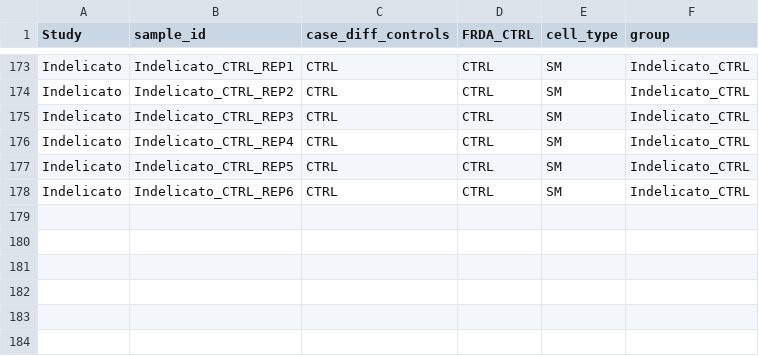
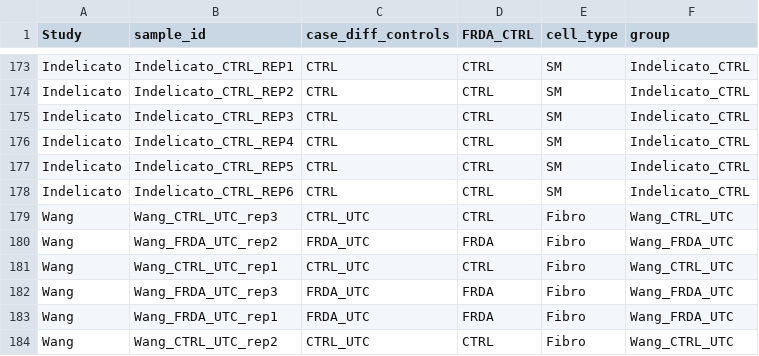
Before and after one commit to MarnieMaddock/FRDATranscriptomicAtlas, a CSV file: inst/extdata/metadata/samples.csv, drawn as a sheet; only a part is shown, gaps mark what is left out.

Commit message:
Started adding Wang, LMN batch correction

```diff
--- a/inst/extdata/metadata/samples.csv
+++ b/inst/extdata/metadata/samples.csv
@@ -178 +178,7 @@ Indelicato,Indelicato_CTRL_REP5,CTRL,CTRL,SM,Indelicato_CTRL
 Indelicato,Indelicato_CTRL_REP6,CTRL,CTRL,SM,Indelicato_CTRL
+Wang,Wang_CTRL_UTC_rep3,CTRL_UTC,CTRL,Fibro,Wang_CTRL_UTC
+Wang,Wang_FRDA_UTC_rep2,FRDA_UTC,FRDA,Fibro,Wang_FRDA_UTC
+Wang,Wang_CTRL_UTC_rep1,CTRL_UTC,CTRL,Fibro,Wang_CTRL_UTC
+Wang,Wang_FRDA_UTC_rep3,FRDA_UTC,FRDA,Fibro,Wang_FRDA_UTC
+Wang,Wang_FRDA_UTC_rep1,FRDA_UTC,FRDA,Fibro,Wang_FRDA_UTC
+Wang,Wang_CTRL_UTC_rep2,CTRL_UTC,CTRL,Fibro,Wang_CTRL_UTC
```
Also changed, not shown: 30 other files.
